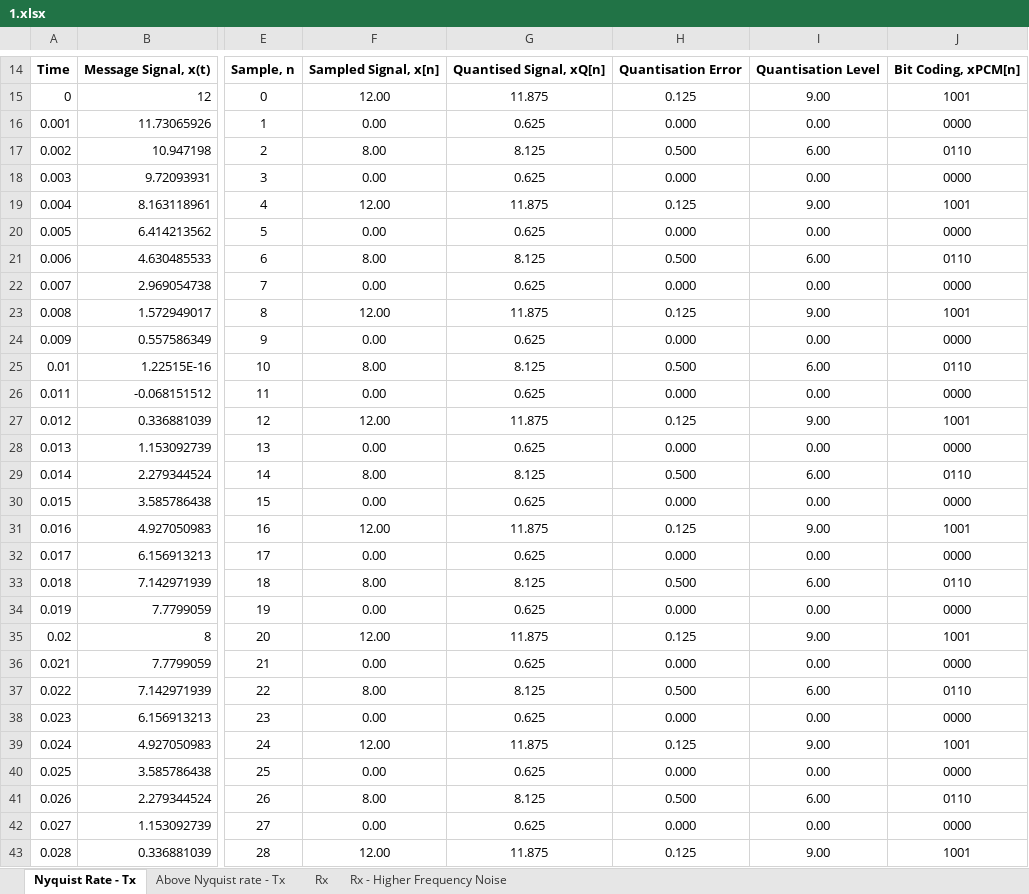
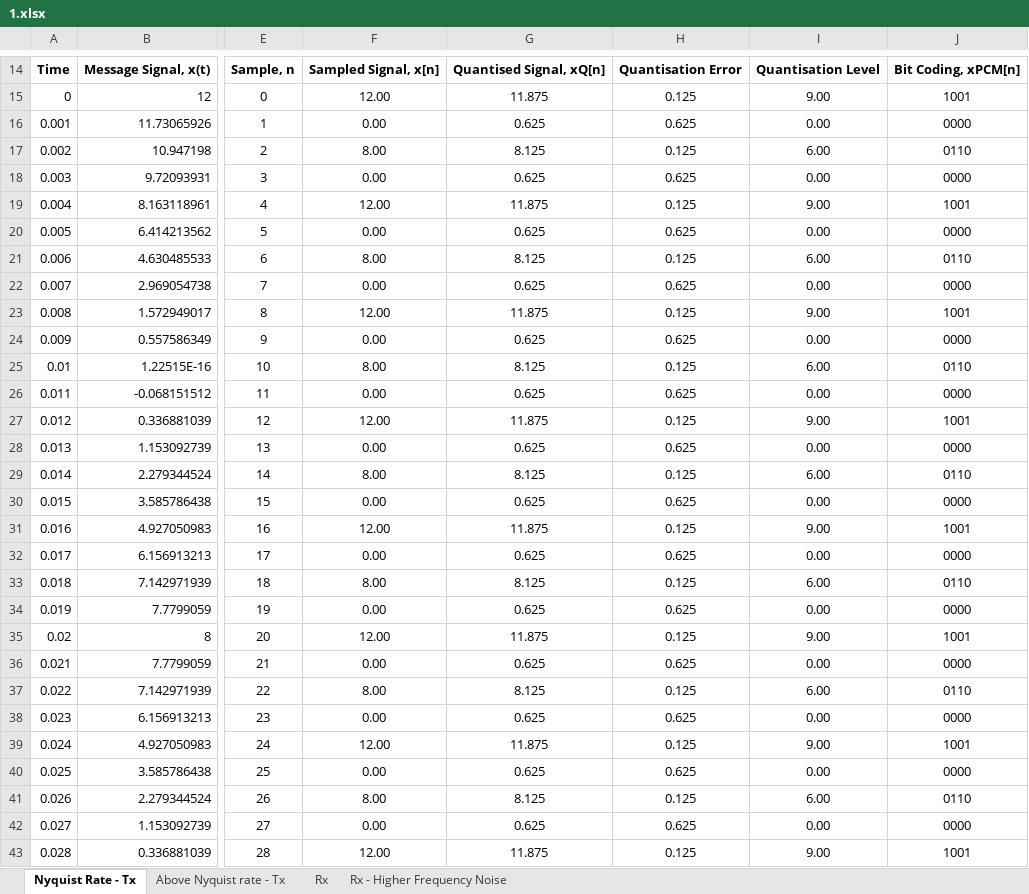
Before and after one commit to JonathanMichaelEdwards/ENEL-320--Wireless_Communications-Project, an Excel workbook: 1.xlsx, sheet Nyquist Rate - Tx, drawn as a sheet; only a part is shown, gaps mark what is left out; values as stored, in another font and other column widths than the file's, no borders; charts and pictures and conditional formats and table styles not drawn; the diff covers the shown part only; the diff names each change by its address in the sheet, - before the commit and + after, or states it on an @@ line.

```diff
--- a/1.xlsx (sheet Nyquist Rate - Tx)
+++ b/1.xlsx (sheet Nyquist Rate - Tx)
-H16: 0.000
+H16: 0.625
-H17: 0.500
+H17: 0.125
-H18: 0.000
+H18: 0.625
-H20: 0.000
+H20: 0.625
-H21: 0.500
+H21: 0.125
-H22: 0.000
+H22: 0.625
-H24: 0.000
+H24: 0.625
-H25: 0.500
+H25: 0.125
-H26: 0.000
+H26: 0.625
-H28: 0.000
+H28: 0.625
-H29: 0.500
+H29: 0.125
-H30: 0.000
+H30: 0.625
-H32: 0.000
+H32: 0.625
-H33: 0.500
+H33: 0.125
-H34: 0.000
+H34: 0.625
-H36: 0.000
+H36: 0.625
-H37: 0.500
+H37: 0.125
-H38: 0.000
+H38: 0.625
-H40: 0.000
+H40: 0.625
-H41: 0.500
+H41: 0.125
-H42: 0.000
+H42: 0.625
```
Also changed, not shown: 171 edited cells elsewhere in this sheet, sheet Rx - Higher Frequency Noise, sheet Rx, sheet Above Nyquist rate - Tx, formulas that keep their value, charts or pictures.
